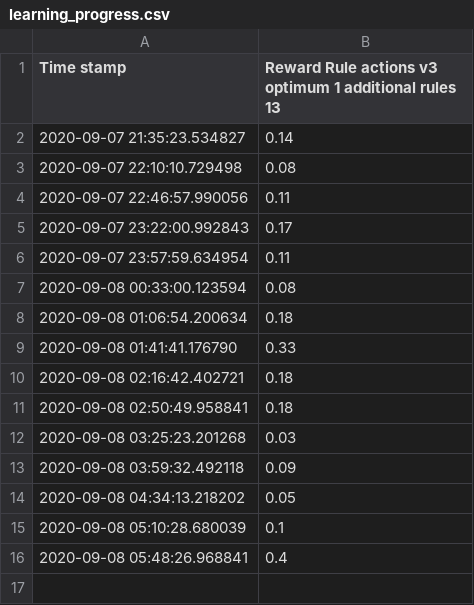
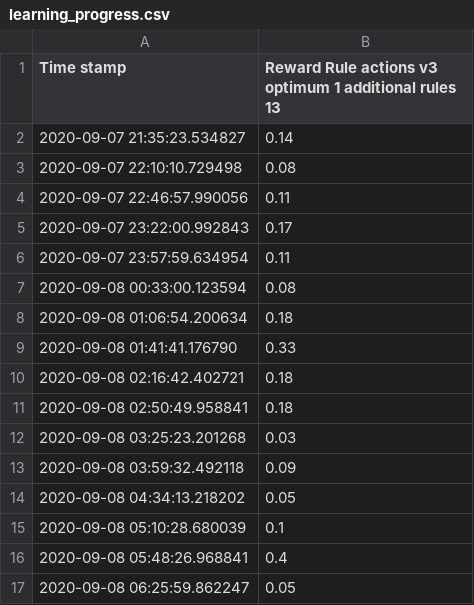
Before and after one commit to ttvand/Halite, a CSV file: Rule agents/Rule based with evolution VIII/learning_progress.csv, drawn as a sheet.

```diff
--- a/Rule agents/Rule based with evolution VIII/learning_progress.csv
+++ b/Rule agents/Rule based with evolution VIII/learning_progress.csv
@@ -16 +16,2 @@ Time stamp,Reward Rule actions v3 optimum 1 additional rules 13
 2020-09-08 05:48:26.968841,0.4
+2020-09-08 06:25:59.862247,0.05
```
Also changed, not shown: Rule agents/Rule based with evolution VIII/config_settings_scores.csv, 2 other files.
